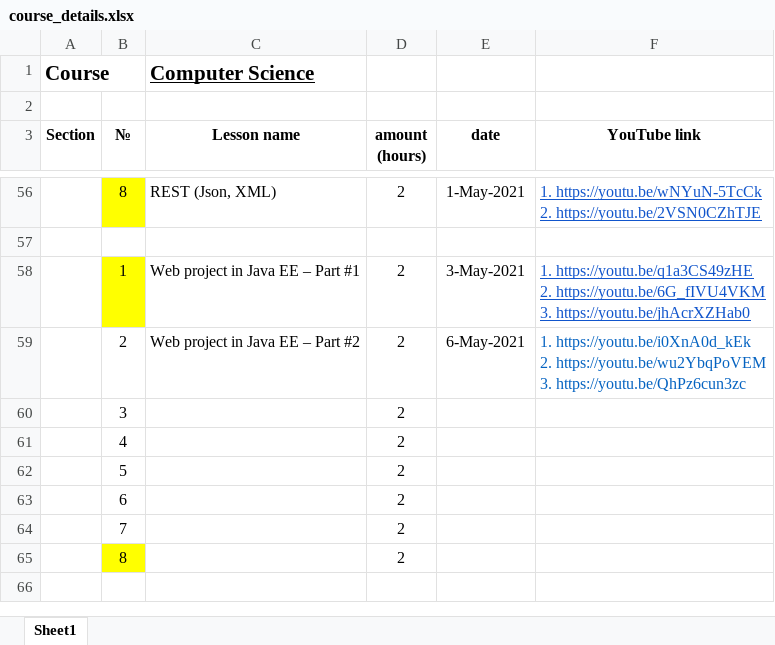
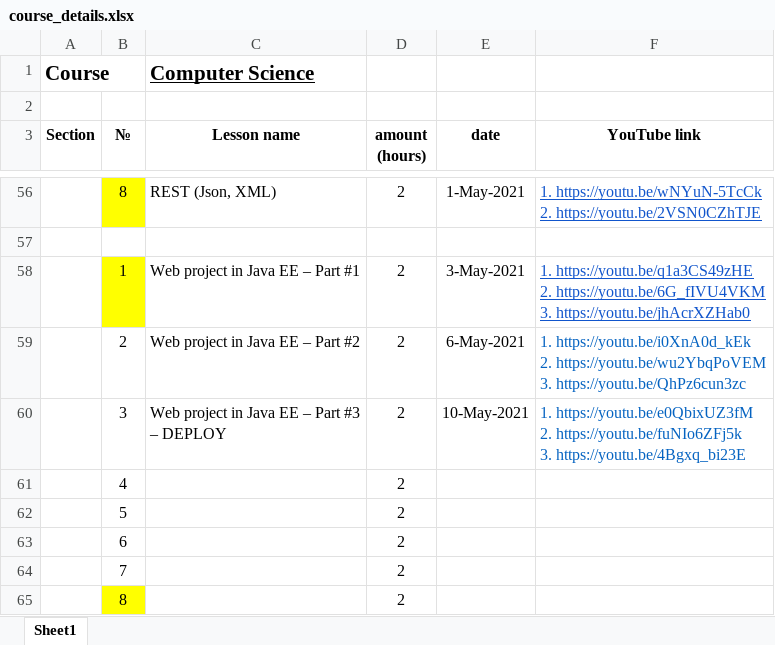
Before and after one commit to elvint14/java-course-2-classes, an Excel workbook: src/main/java/org/course/_syllabus/course_details.xlsx, sheet Sheet1, drawn as a sheet; only a part is shown, gaps mark what is left out; values as stored, in another font and other column widths than the file's, no borders; removed rows and columns are numbered as before the commit, all else as after; ↵ is a line break in a cell; the diff names each change by its address in the sheet, - before the commit and + after, or states it on an @@ line.

Commit message:
lesson 44 topic added

```diff
--- a/src/main/java/org/course/_syllabus/course_details.xlsx (sheet Sheet1)
+++ b/src/main/java/org/course/_syllabus/course_details.xlsx (sheet Sheet1)
-row 60:  | 3 |  | 2
+row 60:  | 3 | Web project in Java EE – Part #3 ↵ – DEPLOY | 2 | 10-May-2021 | 1. https://youtu.be/e0QbixUZ3fM ↵ 2. https://youtu.be/fuNIo6ZFj5k ↵ 3. https://youtu.be/4Bgxq_bi23E
```
Also changed, not shown: 1 other file.
